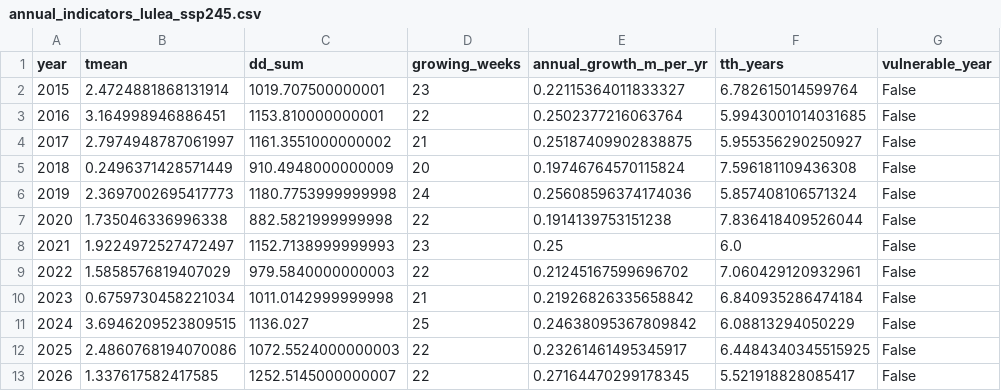
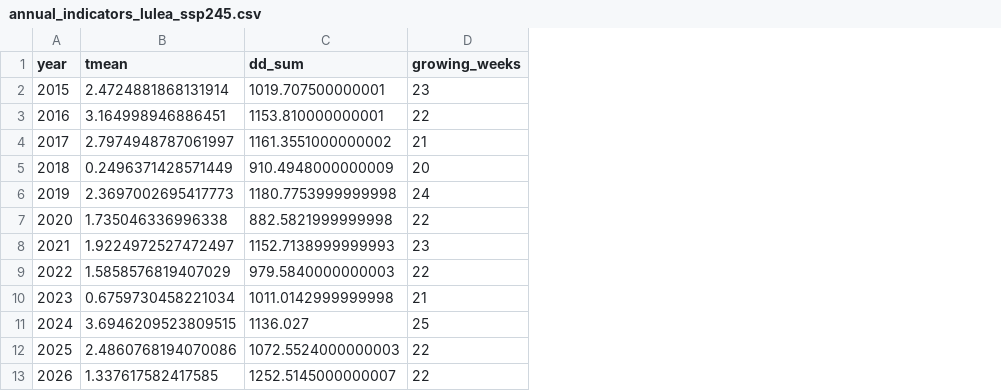
Before and after one commit to asifakhan09/BERN03-Climate-system-modeling, a CSV file: Project 3/outputs/tables/annual_indicators_lulea_ssp245.csv, drawn as a sheet; only a part is shown; the diff names each change by its address in the sheet, - before the commit and + after, or states it on an @@ line.

```diff
--- a/Project 3/outputs/tables/annual_indicators_lulea_ssp245.csv
+++ b/Project 3/outputs/tables/annual_indicators_lulea_ssp245.csv
-column E (annual_growth_m_per_yr), rows 2-13: 0.22115364011833327 | 0.2502377216063764 | 0.25187409902838875 | 0.19746764570115824 | 0.25608596374174036 | 0.1914139753151238 | 0.25 | 0.21245167599696702 | 0.21926826335658842 | 0.24638095367809842 | 0.23261461495345917 | 0.27164470299178345
-column F (tth_years), rows 2-13: 6.782615014599764 | 5.9943001014031685 | 5.955356290250927 | 7.596181109436308 | 5.857408106571324 | 7.836418409526044 | 6.0 | 7.060429120932961 | 6.840935286474184 | 6.08813294050229 | 6.4484340345515925 | 5.521918828085417
-column G (vulnerable_year), rows 2-13: all False
```
Also changed, not shown: Project 3/outputs/tables/decadal_uncertainty_lulea_ssp245.csv, 6 other files.
